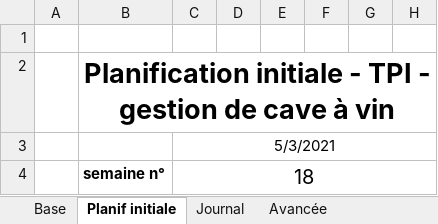
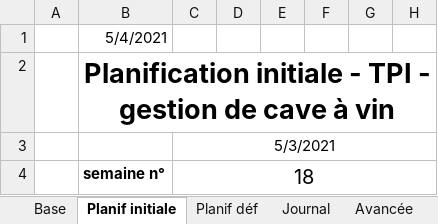
Before and after one commit to AhVen98/TPI_gestionCaveAVin, an Excel workbook: docs_avec_modification/journalTravail_COSTA.xlsm, sheet Planif initiale, drawn as a sheet; only a part is shown; values as stored, in another font and other column widths than the file's, no borders; the diff names each change by its address in the sheet, - before the commit and + after, or states it on an @@ line.

```diff
--- a/docs_avec_modification/journalTravail_COSTA.xlsm (sheet Planif initiale)
+++ b/docs_avec_modification/journalTravail_COSTA.xlsm (sheet Planif initiale)
+sheet tab: Planif déf
-B1: (empty)
+B1: 5/4/2021
```
Also changed, not shown: sheet Journal, sheet Avancée, hidden cells.
